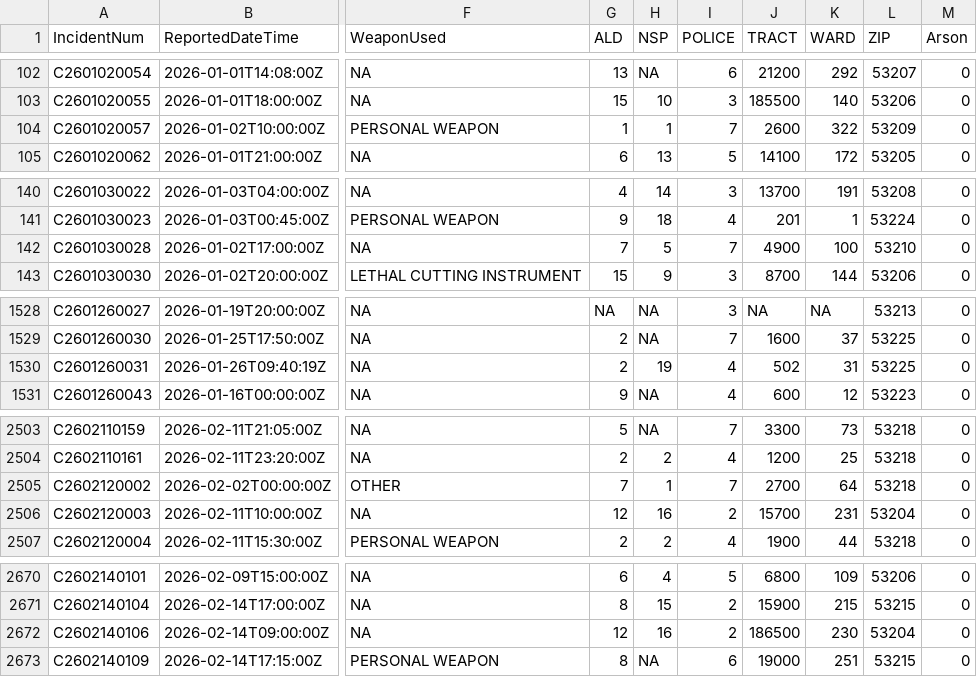
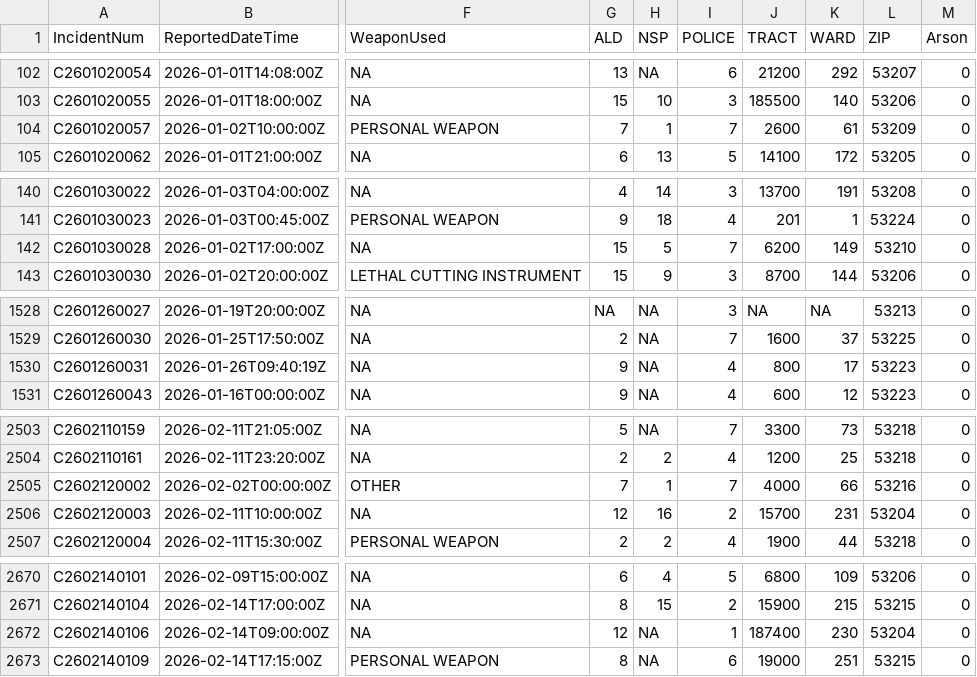
Before and after one commit to jdjohn215/mpd-wibrs, a CSV file: wibrs-last365.csv, drawn as a sheet; only a part is shown, gaps mark what is left out; the diff covers the shown part only; the diff names each change by its address in the sheet, - before the commit and + after, or states it on an @@ line.

```diff
--- a/wibrs-last365.csv
+++ b/wibrs-last365.csv
-G104 (ALD): 1
+G104 (ALD): 7
-K104 (WARD): 322
+K104 (WARD): 61
-G142 (ALD): 7
+G142 (ALD): 15
-J142 (TRACT): 4900
+J142 (TRACT): 6200
-K142 (WARD): 100
+K142 (WARD): 149
-G1530 (ALD): 2
+G1530 (ALD): 9
-H1530 (NSP): 19
+H1530 (NSP): NA
-J1530 (TRACT): 502
+J1530 (TRACT): 800
-K1530 (WARD): 31
+K1530 (WARD): 17
-L1530 (ZIP): 53225
+L1530 (ZIP): 53223
-J2505 (TRACT): 2700
+J2505 (TRACT): 4000
-K2505 (WARD): 64
+K2505 (WARD): 66
-L2505 (ZIP): 53218
+L2505 (ZIP): 53216
-H2672 (NSP): 16
+H2672 (NSP): NA
-I2672 (POLICE): 2
+I2672 (POLICE): 1
-J2672 (TRACT): 186500
+J2672 (TRACT): 187400
```
Also changed, not shown: 3 edited cells elsewhere in this file, 1 other file.
